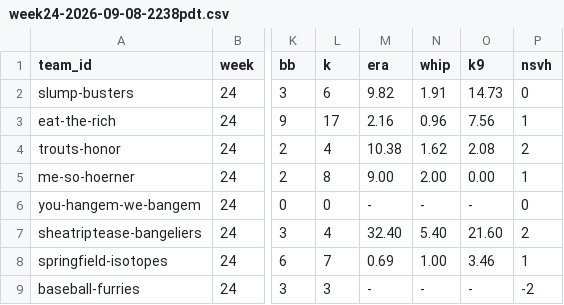
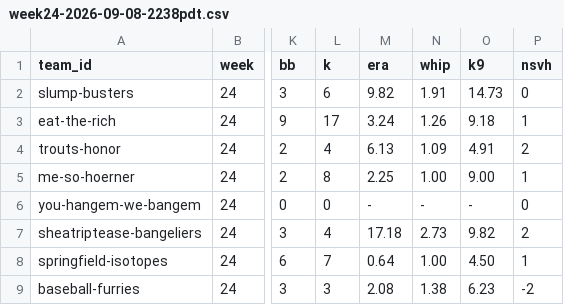
Before and after one commit to sc8tty/loser-bowl, a CSV file: data/stats/week24-2026-09-08-2238pdt.csv, drawn as a sheet; only a part is shown, gaps mark what is left out; the diff names each change by its address in the sheet, - before the commit and + after, or states it on an @@ line.

```diff
--- a/data/stats/week24-2026-09-08-2238pdt.csv
+++ b/data/stats/week24-2026-09-08-2238pdt.csv
-M3 (era): 2.16
+M3 (era): 3.24
-N3 (whip): 0.96
+N3 (whip): 1.26
-O3 (k9): 7.56
+O3 (k9): 9.18
-M4 (era): 10.38
+M4 (era): 6.13
-N4 (whip): 1.62
+N4 (whip): 1.09
-O4 (k9): 2.08
+O4 (k9): 4.91
-M5 (era): 9.00
+M5 (era): 2.25
-N5 (whip): 2.00
+N5 (whip): 1.00
-O5 (k9): 0.00
+O5 (k9): 9.00
-M7 (era): 32.40
+M7 (era): 17.18
-N7 (whip): 5.40
+N7 (whip): 2.73
-O7 (k9): 21.60
+O7 (k9): 9.82
-M8 (era): 0.69
+M8 (era): 0.64
-O8 (k9): 3.46
+O8 (k9): 4.50
-M9 (era): -
+M9 (era): 2.08
-N9 (whip): -
+N9 (whip): 1.38
-O9 (k9): -
+O9 (k9): 6.23
```
Also changed, not shown: 3 other files.
